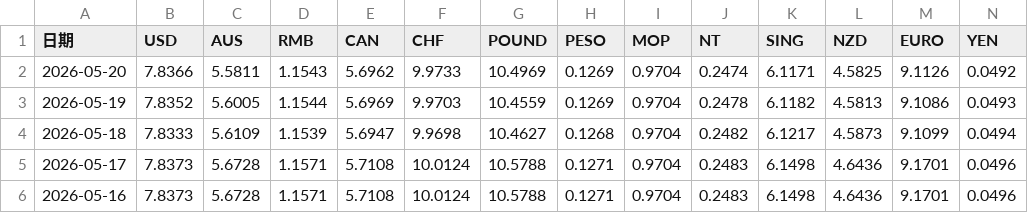
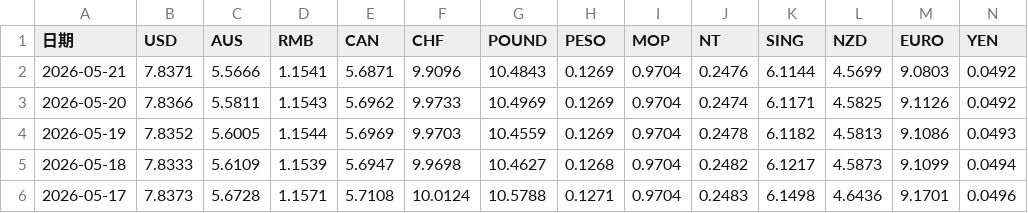
Before and after one commit to in3172-max/aiahk-exchange-rate, a CSV file: output/aia_all_rates.csv, drawn as a sheet; only a part is shown; the shorter side is filled out with more unchanged rows.

```diff
--- a/output/aia_all_rates.csv
+++ b/output/aia_all_rates.csv
@@ -1,2 +1,3 @@
 日期,USD,AUS,RMB,CAN,CHF,POUND,PESO,MOP,NT,SING,NZD,EURO,YEN
+2026-05-21,7.8371,5.5666,1.1541,5.6871,9.9096,10.4843,0.1269,0.9704,0.2476,6.1144,4.5699,9.0803,0.0492
 2026-05-20,7.8366,5.5811,1.1543,5.6962,9.9733,10.4969,0.1269,0.9704,0.2474,6.1171,4.5825,9.1126,0.0492
```
